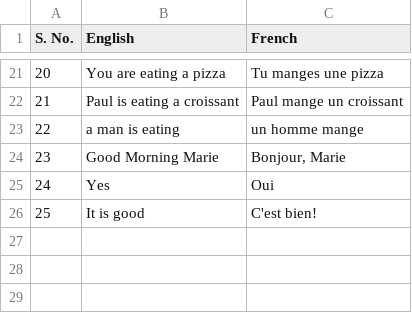
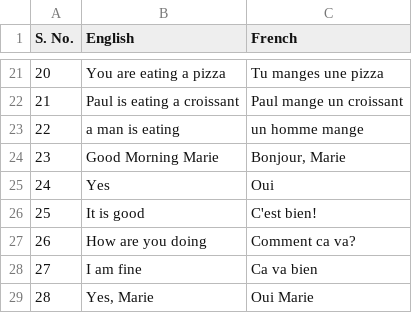
Before and after one commit to sirkaushalkumar/french, a CSV file: duolingo.csv, drawn as a sheet; only a part is shown, gaps mark what is left out.

Commit message:
add greeting1

```diff
--- a/duolingo.csv
+++ b/duolingo.csv
@@ -26 +26,4 @@ S. No.,English,French
 25,It is good,C'est bien!
+26,How are you doing,Comment ca va?
+27,I am fine,Ca va bien
+28,"Yes, Marie",Oui Marie
```
